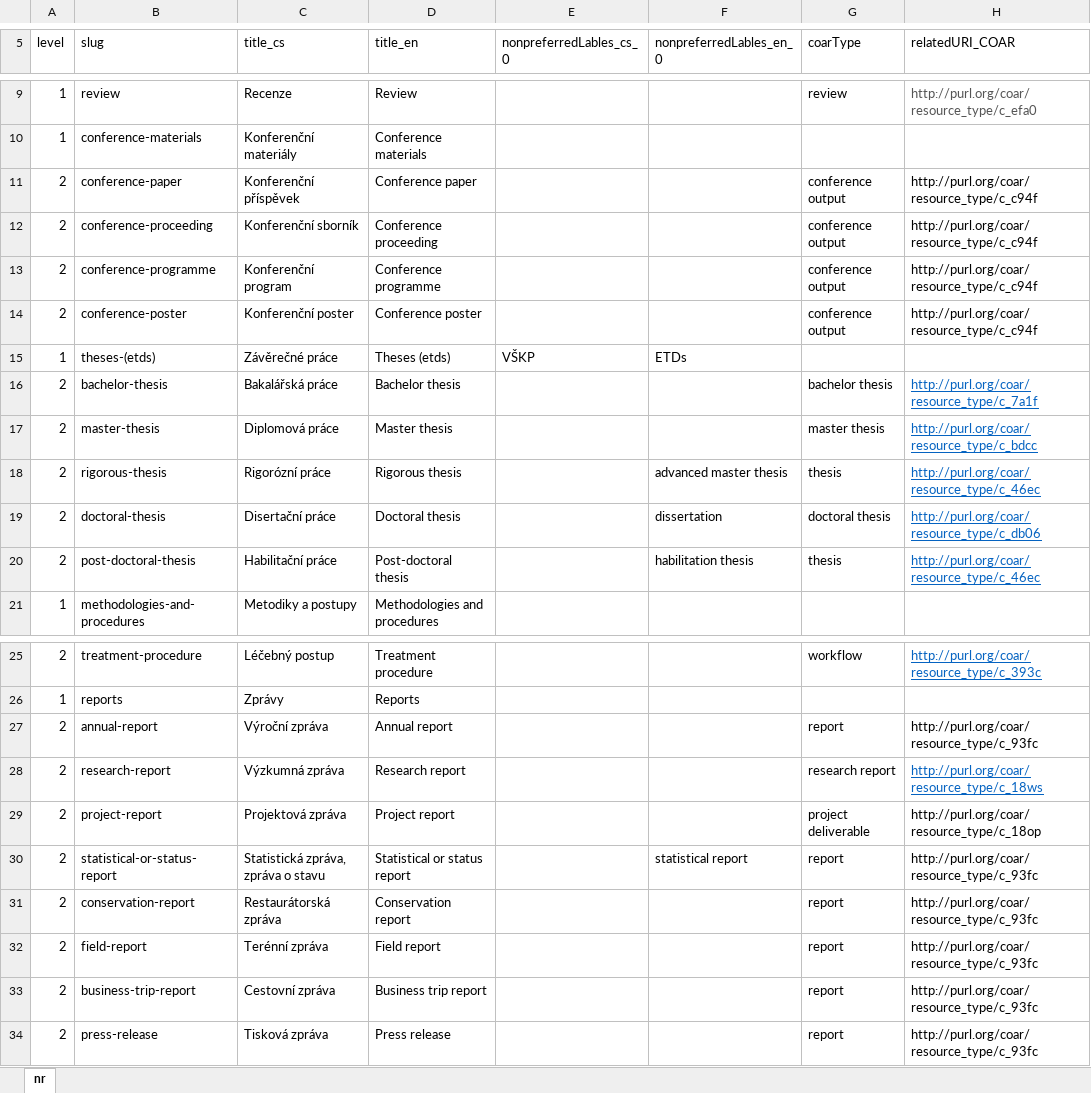
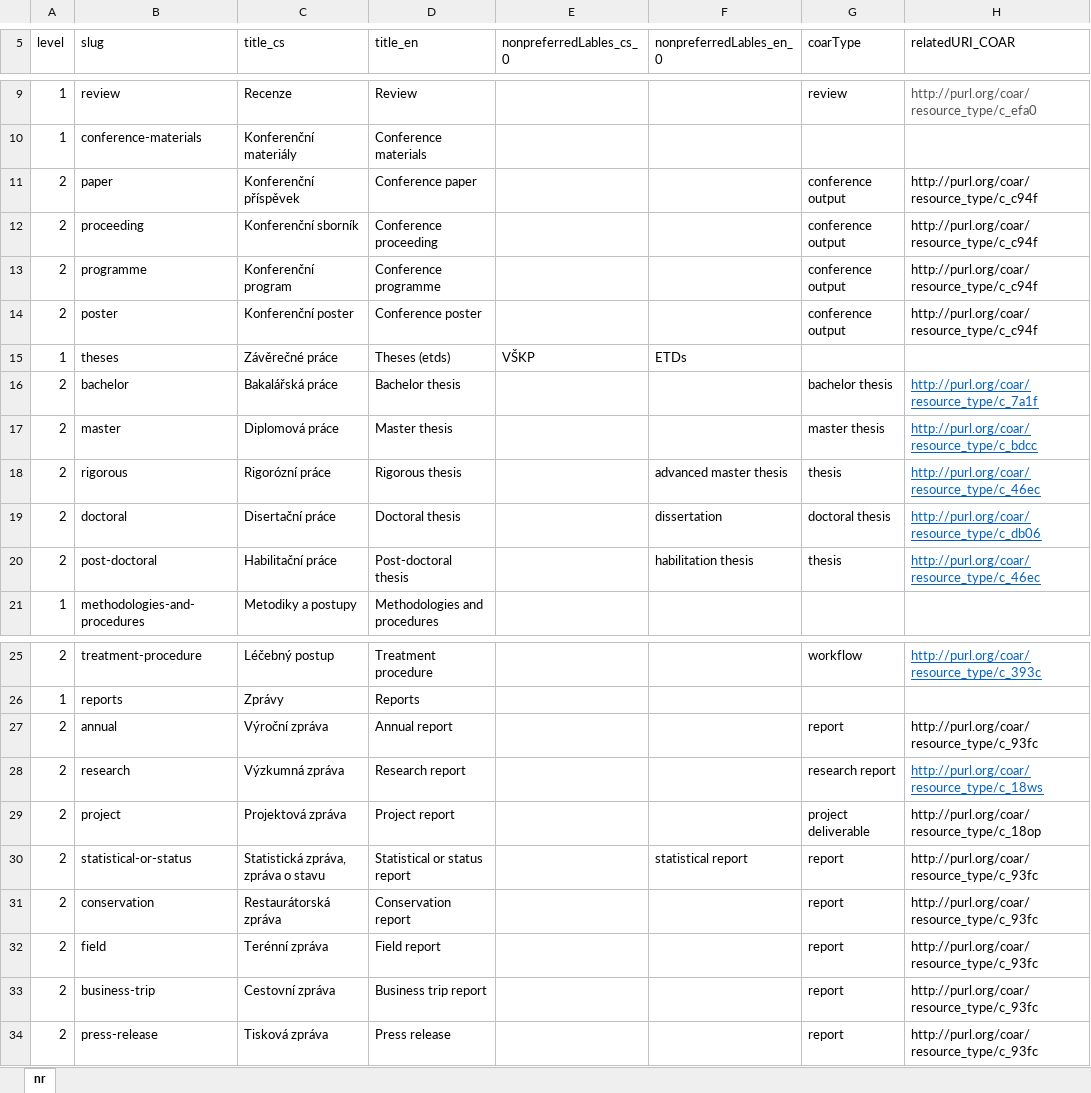
Before and after one commit to Narodni-repozitar/nr-taxonomies, an Excel workbook: data/excel/resourceType_relatedItem.xlsx, sheet nr, drawn as a sheet; only a part is shown, gaps mark what is left out; values as stored, in another font and other column widths than the file's, no borders; the diff names each change by its address in the sheet, - before the commit and + after, or states it on an @@ line.

```diff
--- a/data/excel/resourceType_relatedItem.xlsx (sheet nr)
+++ b/data/excel/resourceType_relatedItem.xlsx (sheet nr)
-B11 (slug): conference-paper
+B11 (slug): paper
-B12 (slug): conference-proceeding
+B12 (slug): proceeding
-B13 (slug): conference-programme
+B13 (slug): programme
-B14 (slug): conference-poster
+B14 (slug): poster
-B15 (slug): theses-(etds)
+B15 (slug): theses
-B16 (slug): bachelor-thesis
+B16 (slug): bachelor
-B17 (slug): master-thesis
+B17 (slug): master
-B18 (slug): rigorous-thesis
+B18 (slug): rigorous
-B19 (slug): doctoral-thesis
+B19 (slug): doctoral
-B20 (slug): post-doctoral-thesis
+B20 (slug): post-doctoral
-B27 (slug): annual-report
+B27 (slug): annual
-B28 (slug): research-report
+B28 (slug): research
-B29 (slug): project-report
+B29 (slug): project
-B30 (slug): statistical-or-status-report
+B30 (slug): statistical-or-status
-B31 (slug): conservation-report
+B31 (slug): conservation
-B32 (slug): field-report
+B32 (slug): field
-B33 (slug): business-trip-report
+B33 (slug): business-trip
```
Also changed, not shown: data/excel/institutions.xlsx, data/excel/resourceType.xlsx, 2 other files.
